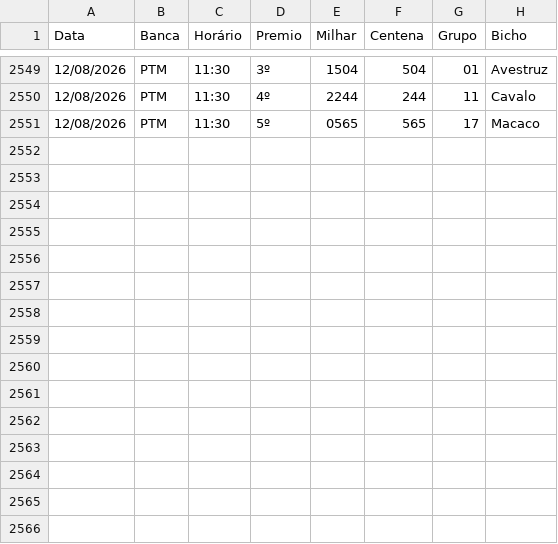
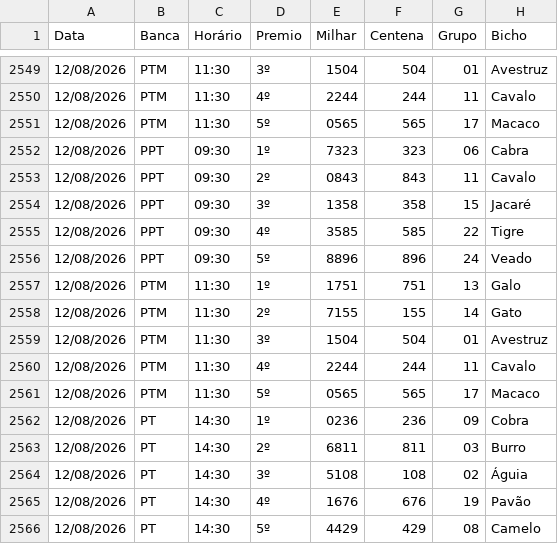
Before and after one commit to Anibalduarte-web/FERA_DA_SORTE, a CSV file: resultados.csv, drawn as a sheet; only a part is shown, gaps mark what is left out; the diff names each change by its address in the sheet, - before the commit and + after, or states it on an @@ line.

```diff
--- a/resultados.csv
+++ b/resultados.csv
+row 2552: 12/08/2026 | PPT | 09:30 | 1º | 7323 | 323 | 06 | Cabra
+row 2553: 12/08/2026 | PPT | 09:30 | 2º | 0843 | 843 | 11 | Cavalo
+row 2554: 12/08/2026 | PPT | 09:30 | 3º | 1358 | 358 | 15 | Jacaré
+row 2555: 12/08/2026 | PPT | 09:30 | 4º | 3585 | 585 | 22 | Tigre
+row 2556: 12/08/2026 | PPT | 09:30 | 5º | 8896 | 896 | 24 | Veado
+row 2557: 12/08/2026 | PTM | 11:30 | 1º | 1751 | 751 | 13 | Galo
+row 2558: 12/08/2026 | PTM | 11:30 | 2º | 7155 | 155 | 14 | Gato
+row 2559: 12/08/2026 | PTM | 11:30 | 3º | 1504 | 504 | 01 | Avestruz
+row 2560: 12/08/2026 | PTM | 11:30 | 4º | 2244 | 244 | 11 | Cavalo
+row 2561: 12/08/2026 | PTM | 11:30 | 5º | 0565 | 565 | 17 | Macaco
+row 2562: 12/08/2026 | PT | 14:30 | 1º | 0236 | 236 | 09 | Cobra
+row 2563: 12/08/2026 | PT | 14:30 | 2º | 6811 | 811 | 03 | Burro
+row 2564: 12/08/2026 | PT | 14:30 | 3º | 5108 | 108 | 02 | Águia
+row 2565: 12/08/2026 | PT | 14:30 | 4º | 1676 | 676 | 19 | Pavão
+row 2566: 12/08/2026 | PT | 14:30 | 5º | 4429 | 429 | 08 | Camelo
```
Also changed, not shown: 1 other file.
